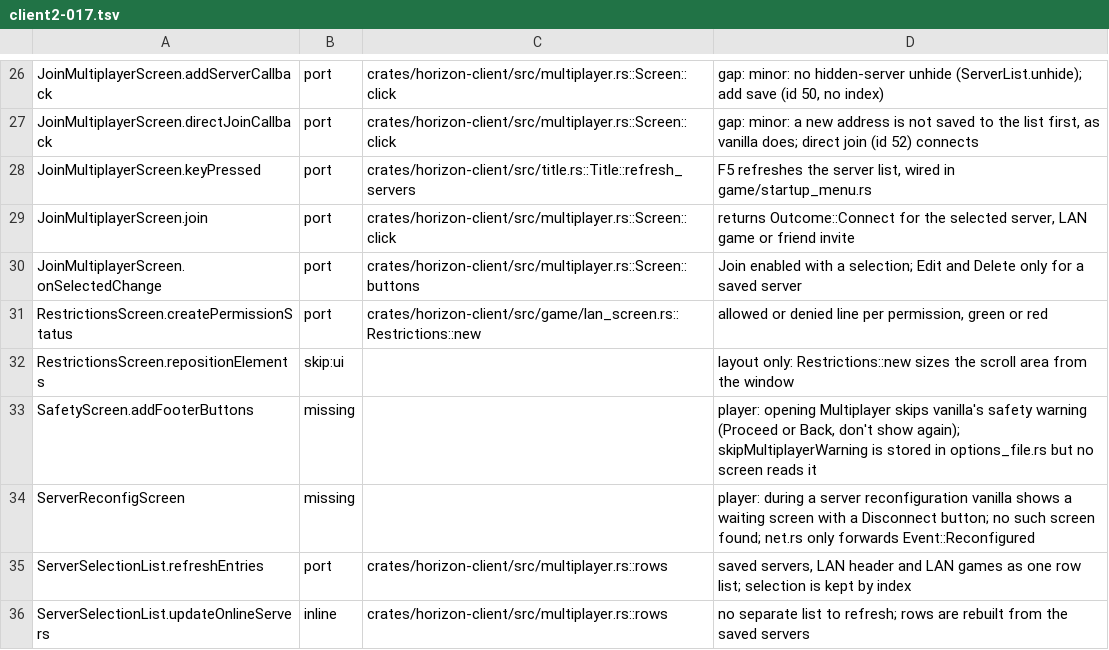
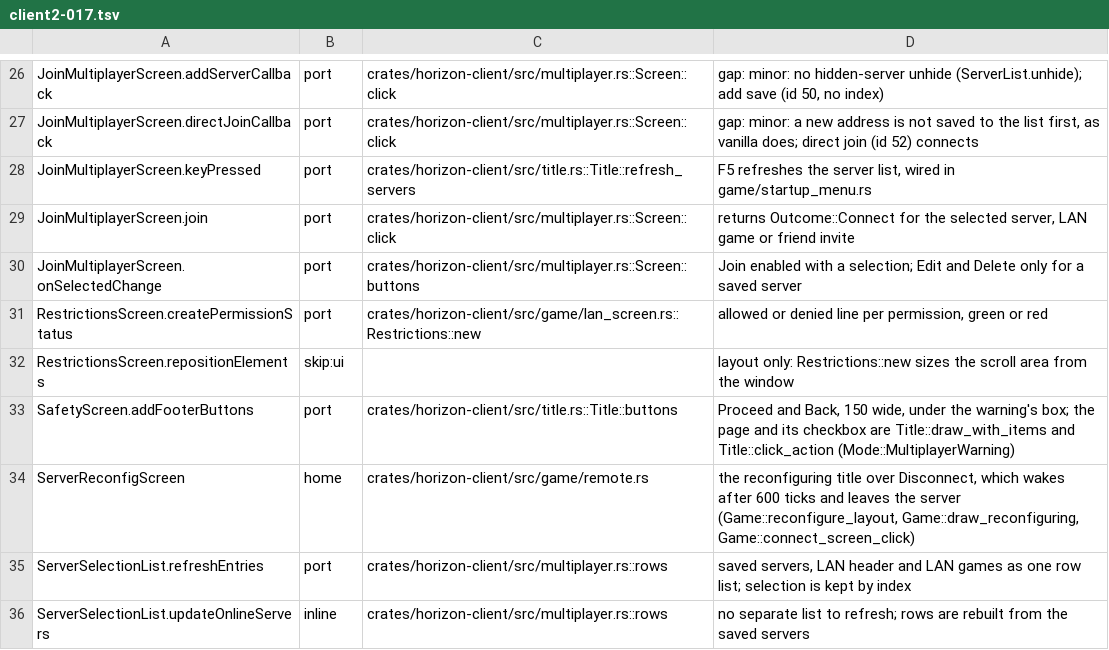
Before and after one commit to bunchy7s/horizon-offline, a TSV file: tools/port_map/client2-017.tsv, drawn as a sheet; only a part is shown, gaps mark what is left out; the diff covers the shown part only.

Commit message:
Port map: clear client2-017 rows the tree already implements
Twelve rows still said a behaviour was missing while the tree has it:
the tooltip positioner, the code of conduct and reconfiguration screens,
the Online and Skin Customisation pages, the video page's restart line,
anisotropy greying and mode list, and pack narration.

Fourteen rows recorded a gap that has since closed: the bundle's
selected-item name box, the server list's incompatible state and player
list tooltip, the LAN narration, the sound and video rows, the 26.3
control rows, and the data pack folder watch.

```diff
--- a/tools/port_map/client2-017.tsv
+++ b/tools/port_map/client2-017.tsv
@@ -32,4 +32,4 @@ RestrictionsScreen.createPermissionStatus	port	crates/horizon-client/src/game/la
 RestrictionsScreen.repositionElements	skip:ui		layout only: Restrictions::new sizes the scroll area from the window
-SafetyScreen.addFooterButtons	missing		player: opening Multiplayer skips vanilla's safety warning (Proceed or Back, don't show again); skipMultiplayerWarning is stored in options_file.rs but no screen reads it
-ServerReconfigScreen	missing		player: during a server reconfiguration vanilla shows a waiting screen with a Disconnect button; no such screen found; net.rs only forwards Event::Reconfigured
+SafetyScreen.addFooterButtons	port	crates/horizon-client/src/title.rs::Title::buttons	Proceed and Back, 150 wide, under the warning's box; the page and its checkbox are Title::draw_with_items and Title::click_action (Mode::MultiplayerWarning)
+ServerReconfigScreen	home	crates/horizon-client/src/game/remote.rs	the reconfiguring title over Disconnect, which wakes after 600 ticks and leaves the server (Game::reconfigure_layout, Game::draw_reconfiguring, Game::connect_screen_click)
 ServerSelectionList.refreshEntries	port	crates/horizon-client/src/multiplayer.rs::rows	saved servers, LAN header and LAN games as one row list; selection is kept by index
```
Also changed, not shown: 44 edited cells elsewhere in this file.
